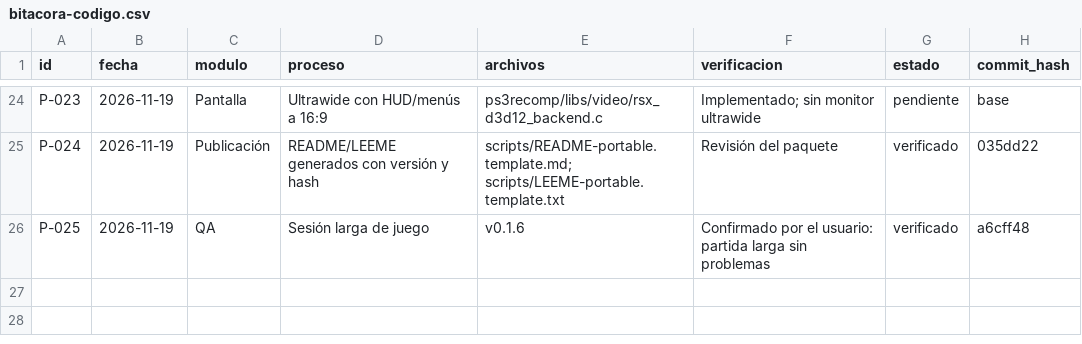
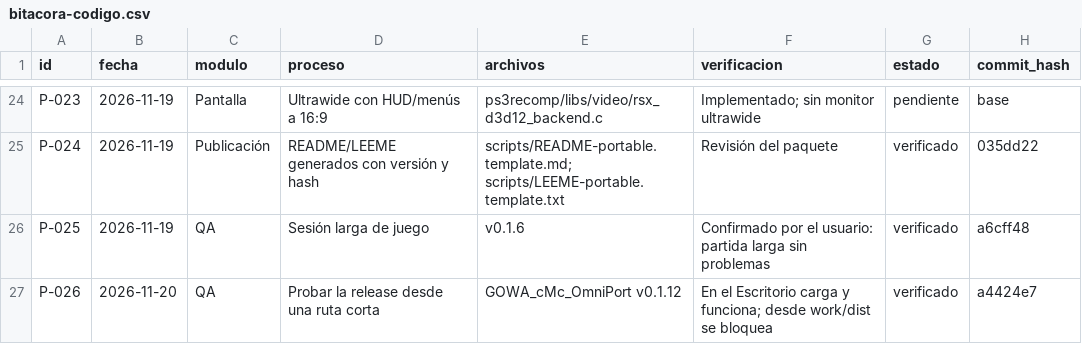
Before and after one commit to cMc292/GOWA_cMc_OmniPort, a CSV file: docs/bitacora-codigo.csv, drawn as a sheet; only a part is shown, gaps mark what is left out.

Commit message:
docs: record short-path release rule

```diff
--- a/docs/bitacora-codigo.csv
+++ b/docs/bitacora-codigo.csv
@@ -26 +26,2 @@ P-024,2026-11-19,Publicación,README/LEEME generados con versión y hash,scripts
 P-025,2026-11-19,QA,Sesión larga de juego,v0.1.6,Confirmado por el usuario: partida larga sin problemas,verificado,a6cff48
+P-026,2026-11-20,QA,Probar la release desde una ruta corta,GOWA_cMc_OmniPort v0.1.12,En el Escritorio carga y funciona; desde work/dist se bloquea,verificado,a4424e7
```
Also changed, not shown: 4 other files.
